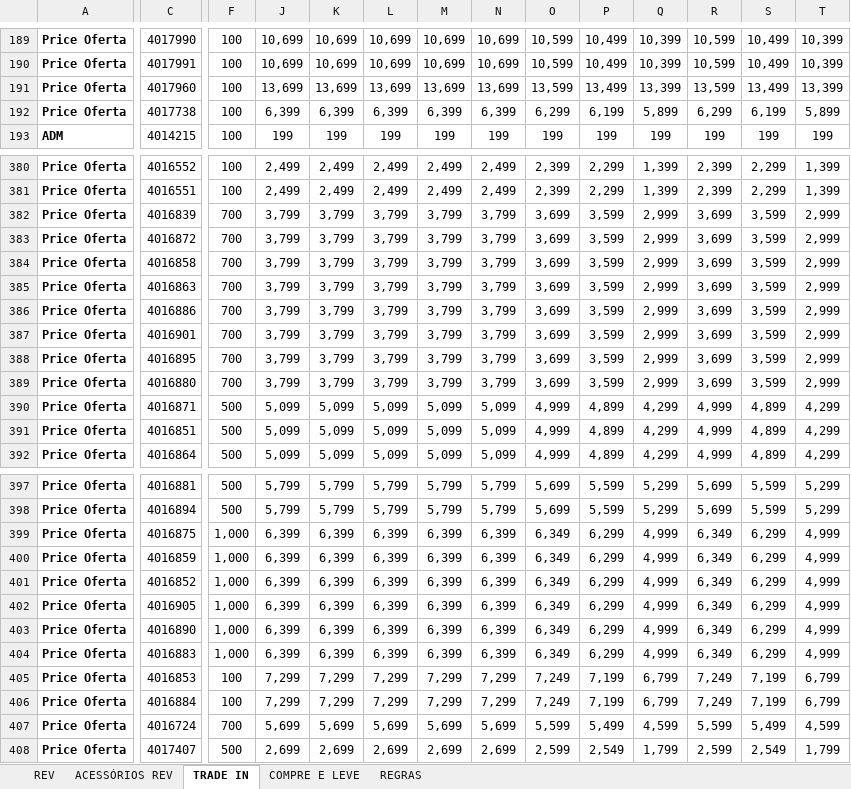
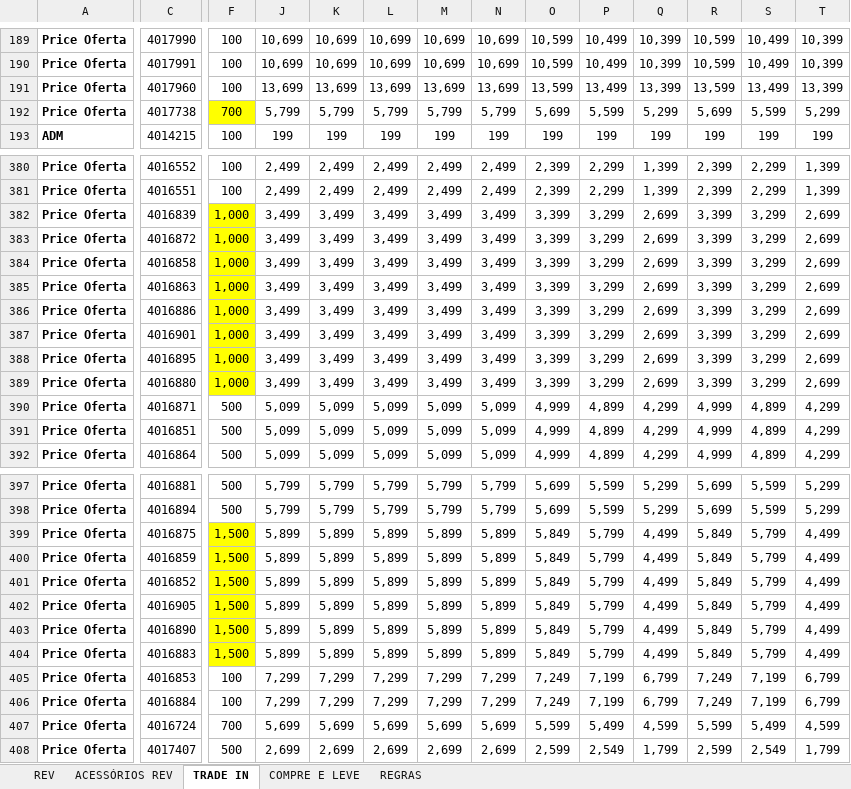
Before and after one commit to Hermes-Ecaflip/Tabela-de-pre-o-TIM, an Excel workbook: tabela_precos.xlsx, sheet TRADE IN, drawn as a sheet; only a part is shown, gaps mark what is left out; values as stored, in another font and other column widths than the file's, no borders; conditional formats not drawn; the diff covers the shown part only; the diff names each change by its address in the sheet, - before the commit and + after, or states it on an @@ line.

Commit message:
Add files via upload

```diff
--- a/tabela_precos.xlsx (sheet TRADE IN)
+++ b/tabela_precos.xlsx (sheet TRADE IN)
-F192: 100
+F192: 700
-F192 fill: none
+F192 fill: #FFFF00
-J192: 6,399
+J192: 5,799
-K192: 6,399
+K192: 5,799
-L192: 6,399
+L192: 5,799
-M192: 6,399
+M192: 5,799
-N192: 6,399
+N192: 5,799
-O192: 6,299
+O192: 5,699
-P192: 6,199
+P192: 5,599
-Q192: 5,899
+Q192: 5,299
-R192: 6,299
+R192: 5,699
-S192: 6,199
+S192: 5,599
-T192: 5,899
+T192: 5,299
-F382:F389: 700
+F382:F389: 1,000
-F382:F389 fill: none
+F382:F389 fill: #FFFF00
-J382:J389: 3,799
+J382:J389: 3,499
-K382:K389: 3,799
+K382:K389: 3,499
-L382:L389: 3,799
+L382:L389: 3,499
-M382:M389: 3,799
+M382:M389: 3,499
-N382:N389: 3,799
+N382:N389: 3,499
-O382:O389: 3,699
+O382:O389: 3,399
-P382:P389: 3,599
+P382:P389: 3,299
-Q382:Q389: 2,999
+Q382:Q389: 2,699
-R382:R389: 3,699
+R382:R389: 3,399
-S382:S389: 3,599
+S382:S389: 3,299
-T382:T389: 2,999
+T382:T389: 2,699
-F399:F404: 1,000
+F399:F404: 1,500
-F399:F404 fill: none
+F399:F404 fill: #FFFF00
-J399:J404: 6,399
+J399:J404: 5,899
-K399:K404: 6,399
+K399:K404: 5,899
-L399:L404: 6,399
+L399:L404: 5,899
-M399:M404: 6,399
+M399:M404: 5,899
-N399:N404: 6,399
+N399:N404: 5,899
-O399:O404: 6,349
+O399:O404: 5,849
-P399:P404: 6,299
+P399:P404: 5,799
-Q399:Q404: 4,999
+Q399:Q404: 4,499
-R399:R404: 6,349
+R399:R404: 5,849
-S399:S404: 6,299
+S399:S404: 5,799
-T399:T404: 4,999
+T399:T404: 4,499
```
Also changed, not shown: 627 edited cells and cell formats elsewhere in this sheet, sheet REV, sheet ACESSÓRIOS REV, sheet COMPRE E LEVE, formulas that keep their value, charts or pictures.
